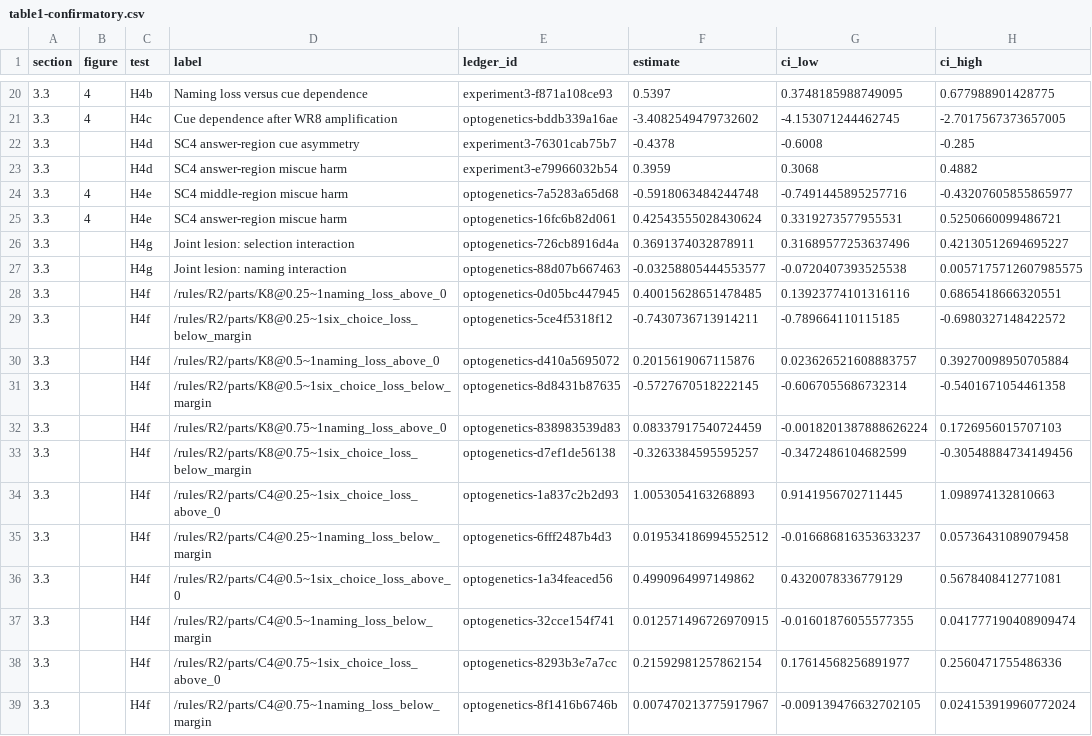
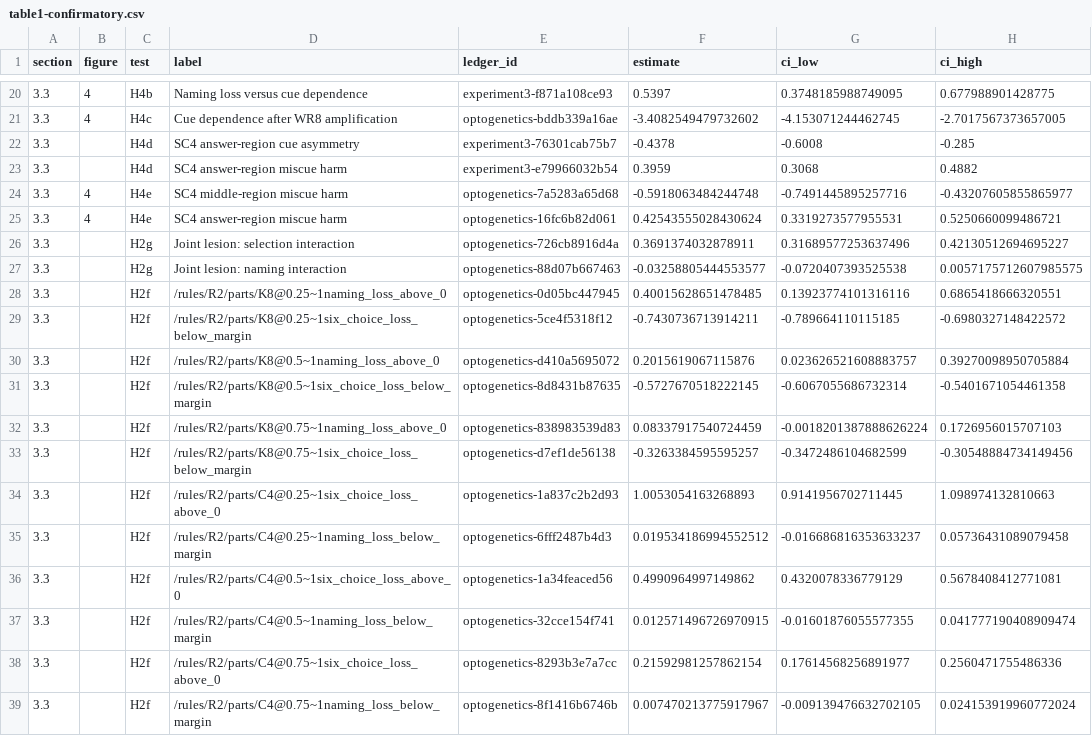
Before and after one commit to amenertop/lesioned-lm-retrieval-control, a CSV file: docs/paper-prep/figdata/table1-confirmatory.csv, drawn as a sheet; only a part is shown, gaps mark what is left out; the diff names each change by its address in the sheet, - before the commit and + after, or states it on an @@ line.

Commit message:
Update code and data

```diff
--- a/docs/paper-prep/figdata/table1-confirmatory.csv
+++ b/docs/paper-prep/figdata/table1-confirmatory.csv
-C26:C27 (test): H4g
+C26:C27 (test): H2g
-C28:C39 (test): H4f
+C28:C39 (test): H2f
```
Also changed, not shown: 32 other files.
